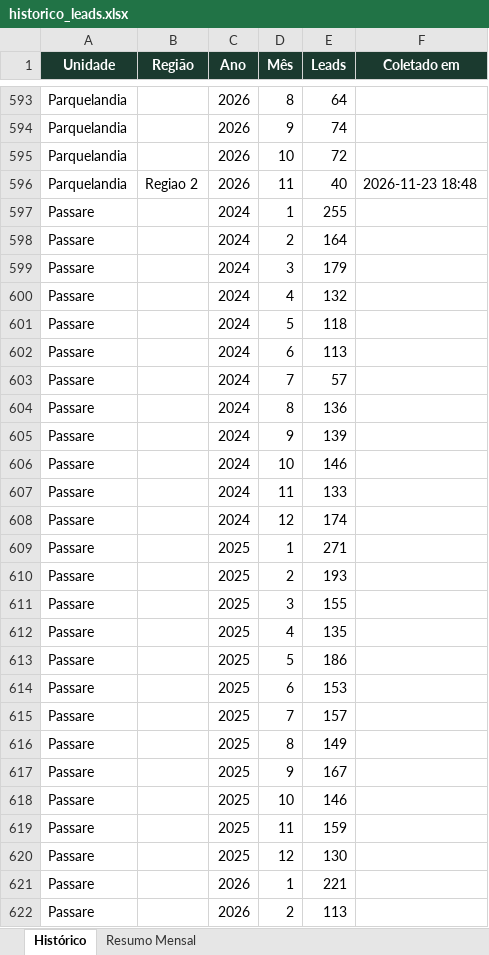
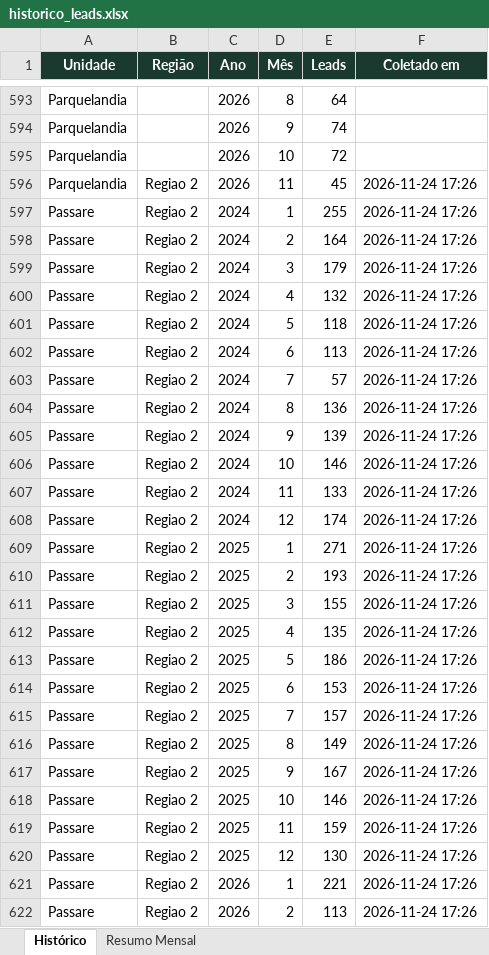
Before and after one commit to quality-glf/mkt-dash, an Excel workbook: greenlife_scraper/historico_leads.xlsx, sheet Histórico, drawn as a sheet; only a part is shown, gaps mark what is left out; values as stored, in another font and other column widths than the file's, no borders; the diff covers the shown part only; the diff names each change by its address in the sheet, - before the commit and + after, or states it on an @@ line.

```diff
--- a/greenlife_scraper/historico_leads.xlsx (sheet Histórico)
+++ b/greenlife_scraper/historico_leads.xlsx (sheet Histórico)
-E596 (Leads): 40
+E596 (Leads): 45
-F596 (Coletado em): 2026-11-23 18:48
+F596 (Coletado em): 2026-11-24 17:26
-B597:B622 (Região): (empty)
+B597:B622 (Região): Regiao 2
-F597:F622 (Coletado em): (empty)
+F597:F622 (Coletado em): 2026-11-24 17:26
```
Also changed, not shown: 528 edited cells elsewhere in this sheet, sheet Resumo Mensal, greenlife_scraper/dados_greenlife.xlsx, instagram-metrics/base_interacoes_detalhadas.xlsx, 4 other files.
